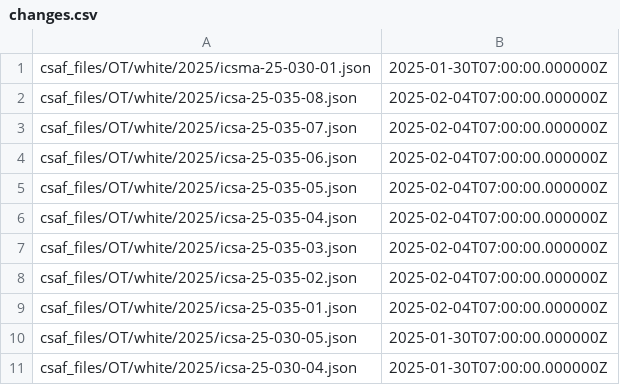
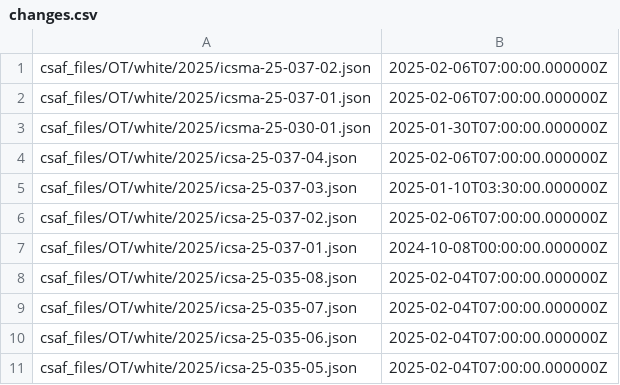
Before and after one commit to sthagen/cisagov-CSAF, a CSV file: csaf_files/OT/white/changes.csv, drawn as a sheet; only a part is shown; the shorter side is filled out with more unchanged rows; the diff names each change by its address in the sheet, - before the commit and + after, or states it on an @@ line.

Commit message:
Feb 6th ICSA publications

```diff
--- a/csaf_files/OT/white/changes.csv
+++ b/csaf_files/OT/white/changes.csv
+row 1: csaf_files/OT/white/2025/icsma-25-037-02.json | 2025-02-06T07:00:00.000000Z
+row 2: csaf_files/OT/white/2025/icsma-25-037-01.json | 2025-02-06T07:00:00.000000Z
+row 4: csaf_files/OT/white/2025/icsa-25-037-04.json | 2025-02-06T07:00:00.000000Z
+row 5: csaf_files/OT/white/2025/icsa-25-037-03.json | 2025-01-10T03:30:00.000000Z
+row 6: csaf_files/OT/white/2025/icsa-25-037-02.json | 2025-02-06T07:00:00.000000Z
+row 7: csaf_files/OT/white/2025/icsa-25-037-01.json | 2024-10-08T00:00:00.000000Z
```
Also changed, not shown: 23 other files.
